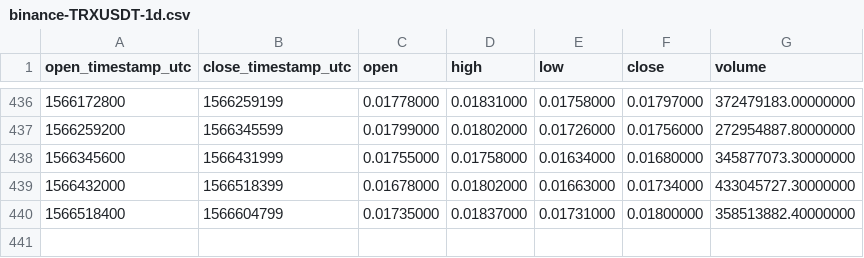
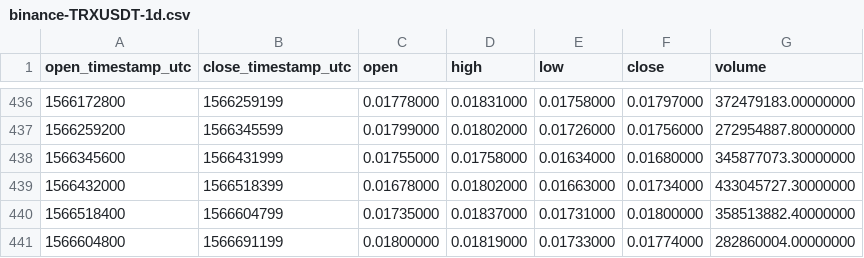
Before and after one commit to cryptobigbro/binance-TRXUSDT, a CSV file: binance-TRXUSDT-1d.csv, drawn as a sheet; only a part is shown, gaps mark what is left out; the diff names each change by its address in the sheet, - before the commit and + after, or states it on an @@ line.

```diff
--- a/binance-TRXUSDT-1d.csv
+++ b/binance-TRXUSDT-1d.csv
+row 441: 1566604800 | 1566691199 | 0.01800000 | 0.01819000 | 0.01733000 | 0.01774000 | 282860004.00000000
```
Also changed, not shown: binance-TRXUSDT-1h.csv.
